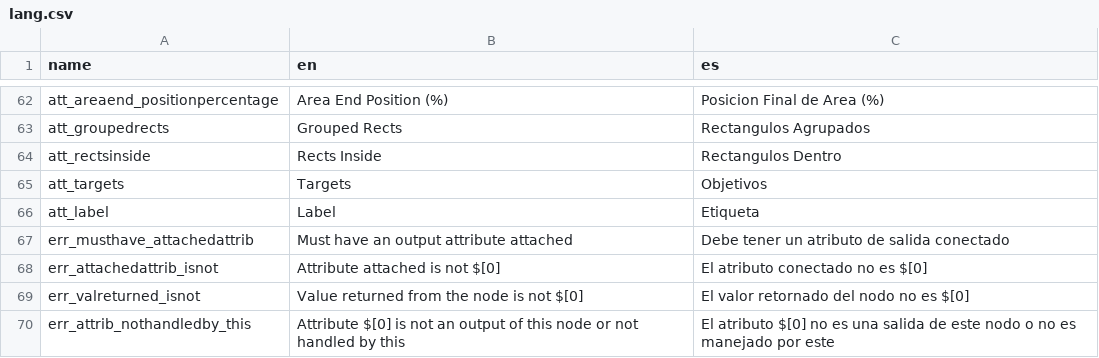
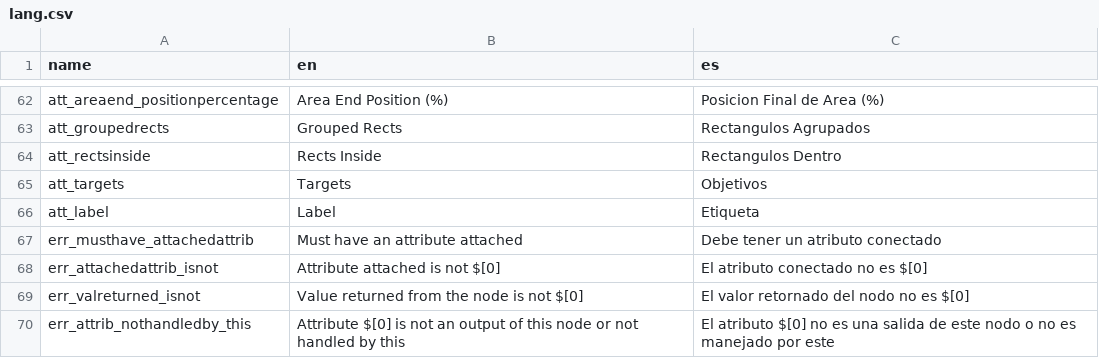
Before and after one commit to deltacv/PaperVision, a CSV file: PaperVision/src/main/resources/lang.csv, drawn as a sheet; only a part is shown, gaps mark what is left out.

Commit message:
Add output preview window & maximize PaperViz

```diff
--- a/PaperVision/src/main/resources/lang.csv
+++ b/PaperVision/src/main/resources/lang.csv
@@ -66,3 +66,3 @@ att_targets,Targets,Objetivos
 att_label,Label,Etiqueta
-err_musthave_attachedattrib,Must have an output attribute attached,Debe tener un atributo de salida conectado
+err_musthave_attachedattrib,Must have an attribute attached,Debe tener un atributo conectado
 err_attachedattrib_isnot,Attribute attached is not $[0],El atributo conectado no es $[0]
```
Also changed, not shown: 22 other files.
